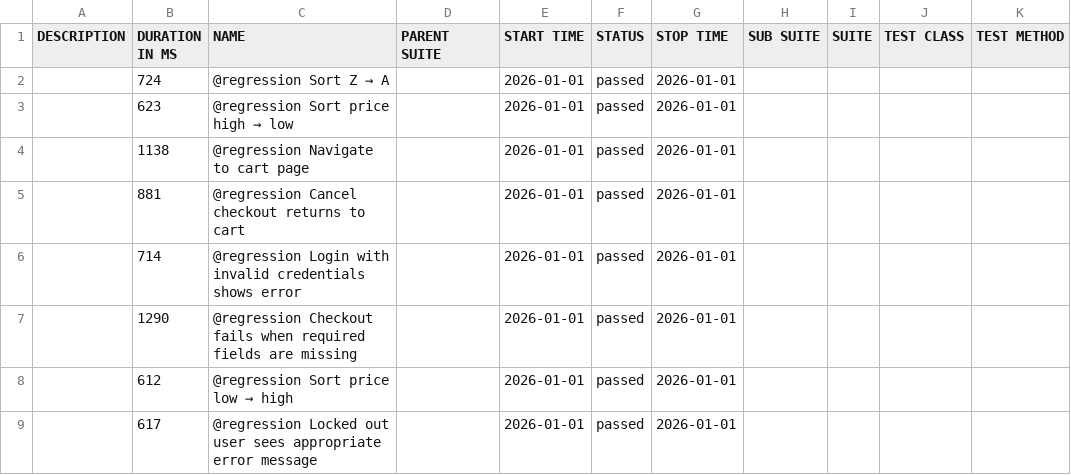
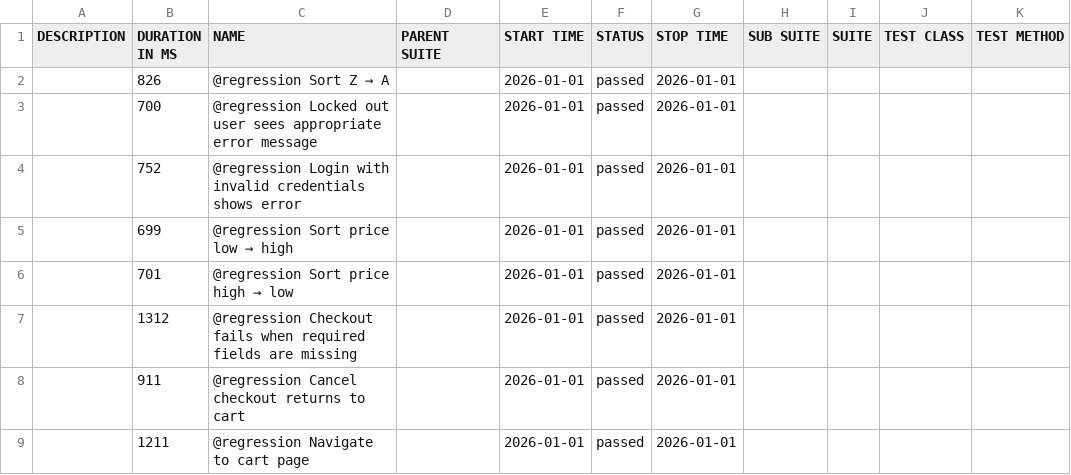
Before and after one commit to kirstyaameredith/playwright-saucedemo-tests, a CSV file: regression/data/suites.csv, drawn as a sheet.

```diff
--- a/regression/data/suites.csv
+++ b/regression/data/suites.csv
@@ -1,9 +1,9 @@
 "DESCRIPTION","DURATION IN MS","NAME","PARENT SUITE","START TIME","STATUS","STOP TIME","SUB SUITE","SUITE","TEST CLASS","TEST METHOD"
-"","724","@regression Sort Z → A","","2026-01-01","passed","2026-01-01","","","",""
-"","623","@regression Sort price high → low","","2026-01-01","passed","2026-01-01","","","",""
-"","1138","@regression Navigate to cart page","","2026-01-01","passed","2026-01-01","","","",""
-"","881","@regression Cancel checkout returns to cart","","2026-01-01","passed","2026-01-01","","","",""
-"","714","@regression Login with invalid credentials shows error","","2026-01-01","passed","2026-01-01","","","",""
-"","1290","@regression Checkout fails when required fields are missing","","2026-01-01","passed","2026-01-01","","","",""
-"","612","@regression Sort price low → high","","2026-01-01","passed","2026-01-01","","","",""
-"","617","@regression Locked out user sees appropriate error message","","2026-01-01","passed","2026-01-01","","","",""
+"","826","@regression Sort Z → A","","2026-01-01","passed","2026-01-01","","","",""
+"","700","@regression Locked out user sees appropriate error message","","2026-01-01","passed","2026-01-01","","","",""
+"","752","@regression Login with invalid credentials shows error","","2026-01-01","passed","2026-01-01","","","",""
+"","699","@regression Sort price low → high","","2026-01-01","passed","2026-01-01","","","",""
+"","701","@regression Sort price high → low","","2026-01-01","passed","2026-01-01","","","",""
+"","1312","@regression Checkout fails when required fields are missing","","2026-01-01","passed","2026-01-01","","","",""
+"","911","@regression Cancel checkout returns to cart","","2026-01-01","passed","2026-01-01","","","",""
+"","1211","@regression Navigate to cart page","","2026-01-01","passed","2026-01-01","","","",""
```
Also changed, not shown: smoke/data/suites.csv, 52 other files.
